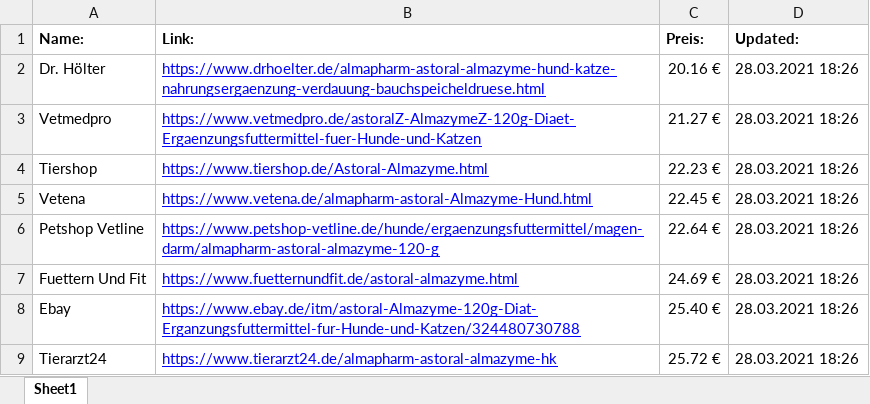
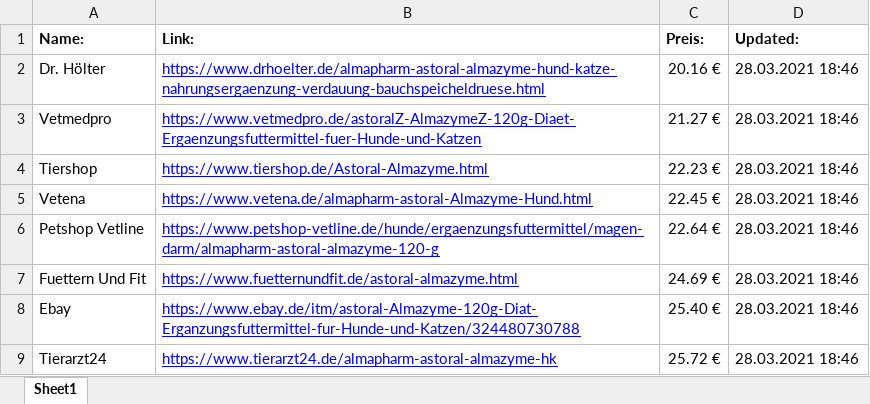
Before and after one commit to falk-png/flaskapp, an Excel workbook: website/etc_files/prices.xlsx, sheet Sheet1, drawn as a sheet; values as stored, in another font and other column widths than the file's, no borders; the diff names each change by its address in the sheet, - before the commit and + after, or states it on an @@ line.

```diff
--- a/website/etc_files/prices.xlsx (sheet Sheet1)
+++ b/website/etc_files/prices.xlsx (sheet Sheet1)
-D2:D9 (Updated:): 28.03.2021 18:26
+D2:D9 (Updated:): 28.03.2021 18:46
```
Also changed, not shown: 1 other file.
